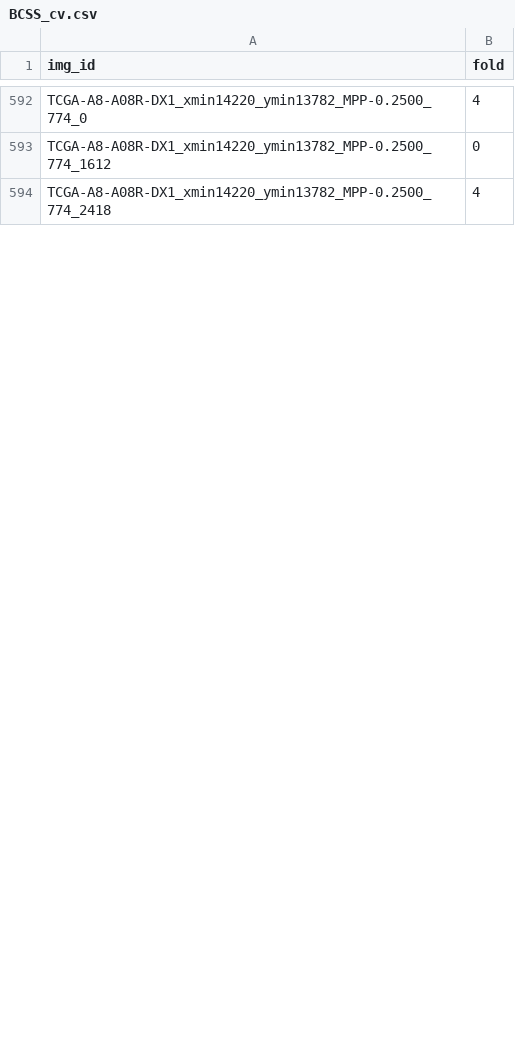
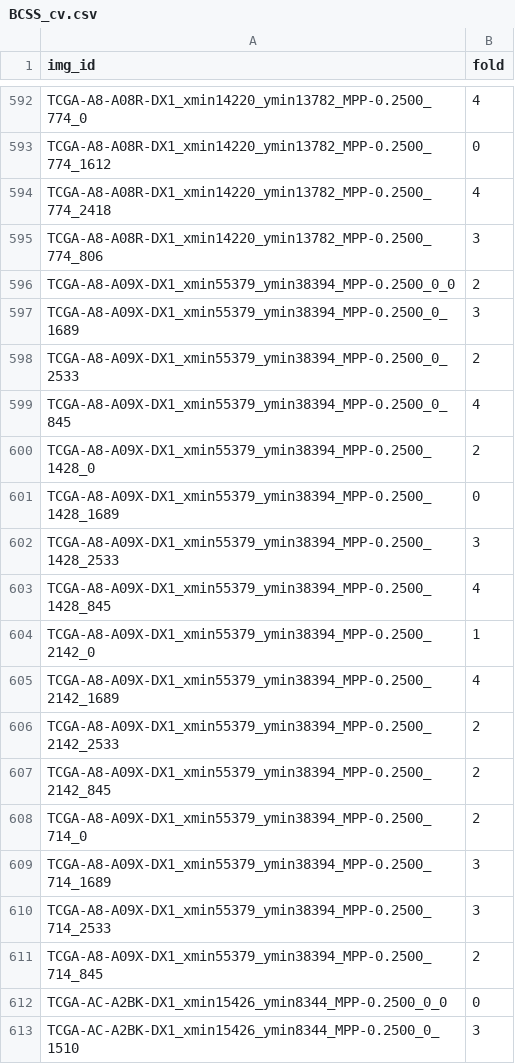
Before and after one commit to calmux/SAMPath-plus, a CSV file: dataset_cfg/BCSS_cv.csv, drawn as a sheet; only a part is shown, gaps mark what is left out; the diff covers the shown part only.

Commit message:
hemma

```diff
--- a/dataset_cfg/BCSS_cv.csv
+++ b/dataset_cfg/BCSS_cv.csv
@@ -594 +594,20 @@ TCGA-A8-A08R-DX1_xmin14220_ymin13782_MPP-0.2500_774_1612,0
 TCGA-A8-A08R-DX1_xmin14220_ymin13782_MPP-0.2500_774_2418,4
+TCGA-A8-A08R-DX1_xmin14220_ymin13782_MPP-0.2500_774_806,3
+TCGA-A8-A09X-DX1_xmin55379_ymin38394_MPP-0.2500_0_0,2
+TCGA-A8-A09X-DX1_xmin55379_ymin38394_MPP-0.2500_0_1689,3
+TCGA-A8-A09X-DX1_xmin55379_ymin38394_MPP-0.2500_0_2533,2
+TCGA-A8-A09X-DX1_xmin55379_ymin38394_MPP-0.2500_0_845,4
+TCGA-A8-A09X-DX1_xmin55379_ymin38394_MPP-0.2500_1428_0,2
+TCGA-A8-A09X-DX1_xmin55379_ymin38394_MPP-0.2500_1428_1689,0
+TCGA-A8-A09X-DX1_xmin55379_ymin38394_MPP-0.2500_1428_2533,3
+TCGA-A8-A09X-DX1_xmin55379_ymin38394_MPP-0.2500_1428_845,4
+TCGA-A8-A09X-DX1_xmin55379_ymin38394_MPP-0.2500_2142_0,1
+TCGA-A8-A09X-DX1_xmin55379_ymin38394_MPP-0.2500_2142_1689,4
+TCGA-A8-A09X-DX1_xmin55379_ymin38394_MPP-0.2500_2142_2533,2
+TCGA-A8-A09X-DX1_xmin55379_ymin38394_MPP-0.2500_2142_845,2
+TCGA-A8-A09X-DX1_xmin55379_ymin38394_MPP-0.2500_714_0,2
+TCGA-A8-A09X-DX1_xmin55379_ymin38394_MPP-0.2500_714_1689,3
+TCGA-A8-A09X-DX1_xmin55379_ymin38394_MPP-0.2500_714_2533,3
+TCGA-A8-A09X-DX1_xmin55379_ymin38394_MPP-0.2500_714_845,2
+TCGA-AC-A2BK-DX1_xmin15426_ymin8344_MPP-0.2500_0_0,0
+TCGA-AC-A2BK-DX1_xmin15426_ymin8344_MPP-0.2500_0_1510,3
```
Also changed, not shown: 9 added rows and 1 edited cell elsewhere in this file.
